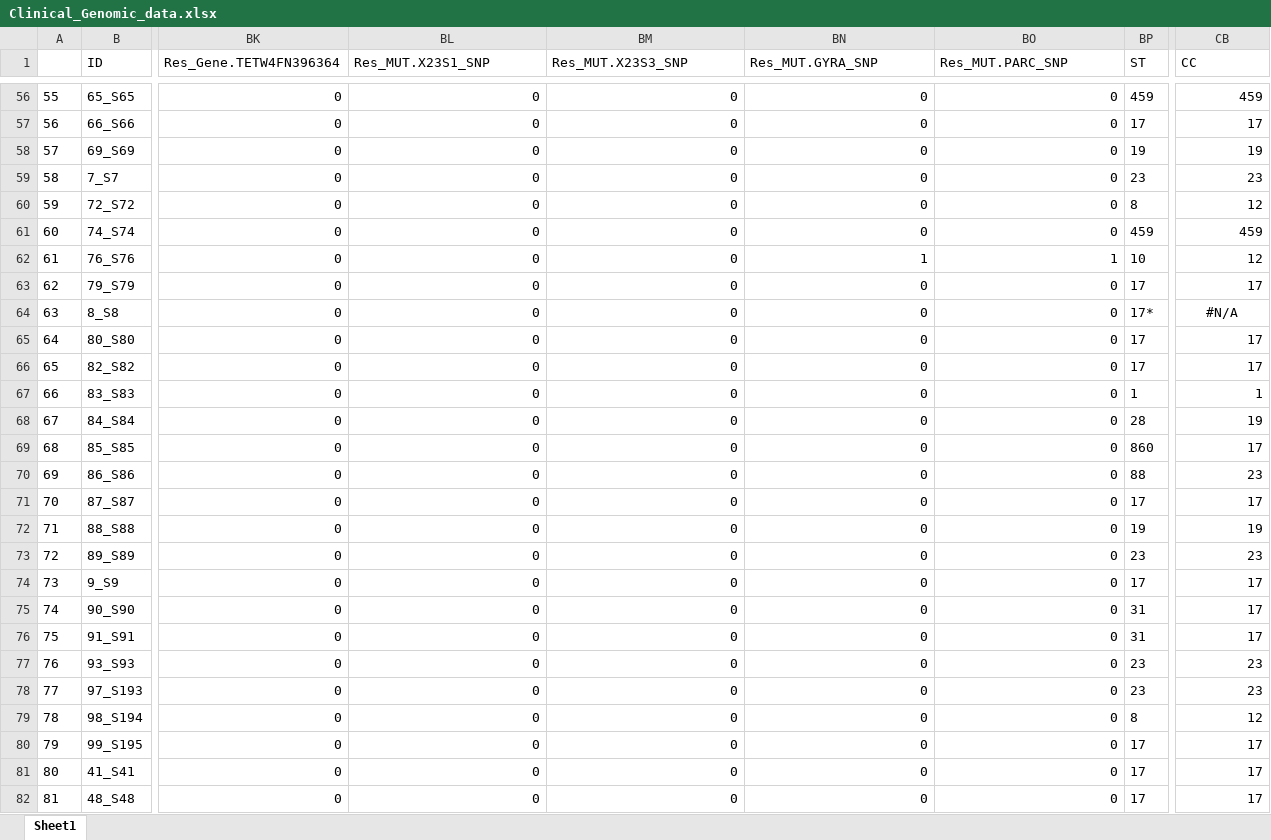
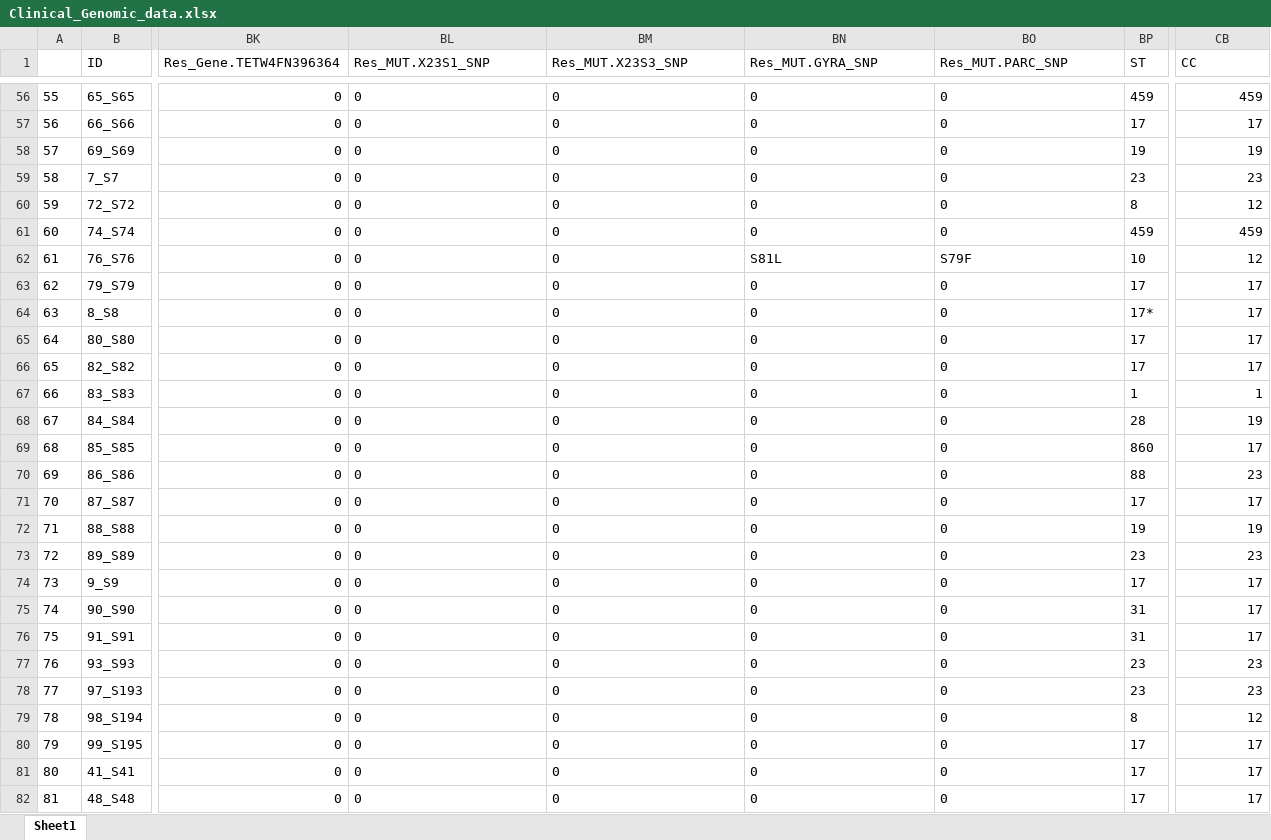
Before and after one commit to Leacavalli/BCH-GBS, an Excel workbook: 2.Statistical_Analysis/Clinical_Genomic_data.xlsx, sheet Sheet1, drawn as a sheet; only a part is shown, gaps mark what is left out; values as stored, in another font and other column widths than the file's, no borders; the diff covers the shown part only; the diff names each change by its address in the sheet, - before the commit and + after, or states it on an @@ line.

```diff
--- a/2.Statistical_Analysis/Clinical_Genomic_data.xlsx (sheet Sheet1)
+++ b/2.Statistical_Analysis/Clinical_Genomic_data.xlsx (sheet Sheet1)
-BL56:BO61 alignment: right
+BL56:BO61 alignment: left
-BL62:BM62 alignment: right
+BL62:BM62 alignment: left
-BN62 (Res_MUT.GYRA_SNP): 1
+BN62 (Res_MUT.GYRA_SNP): S81L
-BO62 (Res_MUT.PARC_SNP): 1
+BO62 (Res_MUT.PARC_SNP): S79F
-BL63:BO82 alignment: right
+BL63:BO82 alignment: left
-CB64 (CC): #N/A
+CB64 (CC): 17
-CB64 alignment: center
+CB64 alignment: right
```
Also changed, not shown: 7 edited cells and cell formats elsewhere in this sheet, 21 other files.
